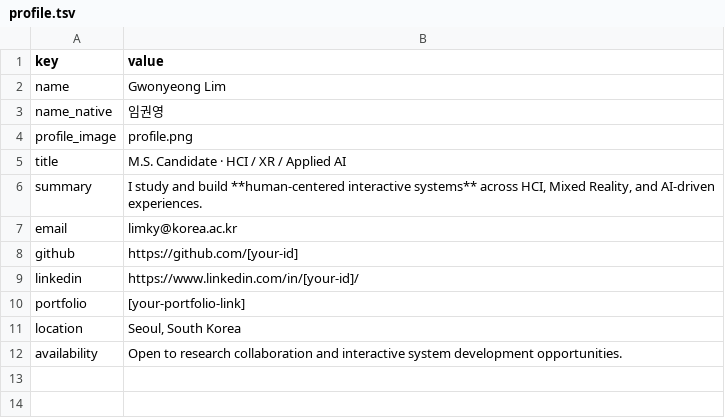
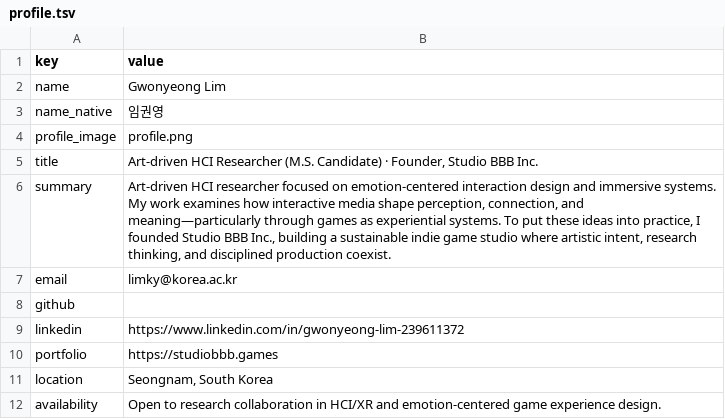
Before and after one commit to hiLimky/cv, a TSV file: data/profile.tsv, drawn as a sheet.

```diff
--- a/data/profile.tsv
+++ b/data/profile.tsv
@@ -4,9 +4,9 @@ name_native	임권영
 profile_image	profile.png
-title	M.S. Candidate · HCI / XR / Applied AI
-summary	I study and build **human-centered interactive systems** across HCI, Mixed Reality, and AI-driven experiences.
+title	Art-driven HCI Researcher (M.S. Candidate) · Founder, Studio BBB Inc.
+summary	Art-driven HCI researcher focused on emotion-centered interaction design and immersive systems. My work examines how interactive media shape perception, connection, and meaning—particularly through games as experiential systems. To put these ideas into practice, I founded Studio BBB Inc., building a sustainable indie game studio where artistic intent, research thinking, and disciplined production coexist.
 email	limky@korea.ac.kr
-github	https://github.com/[your-id]
-linkedin	https://www.linkedin.com/in/[your-id]/
-portfolio	[your-portfolio-link]
-location	Seoul, South Korea
-availability	Open to research collaboration and interactive system development opportunities.
+github	
+linkedin	https://www.linkedin.com/in/gwonyeong-lim-239611372
+portfolio	https://studiobbb.games
+location	Seongnam, South Korea
+availability	Open to research collaboration in HCI/XR and emotion-centered game experience design.
```
Also changed, not shown: data/awards.tsv, data/education.tsv, 7 other files.
